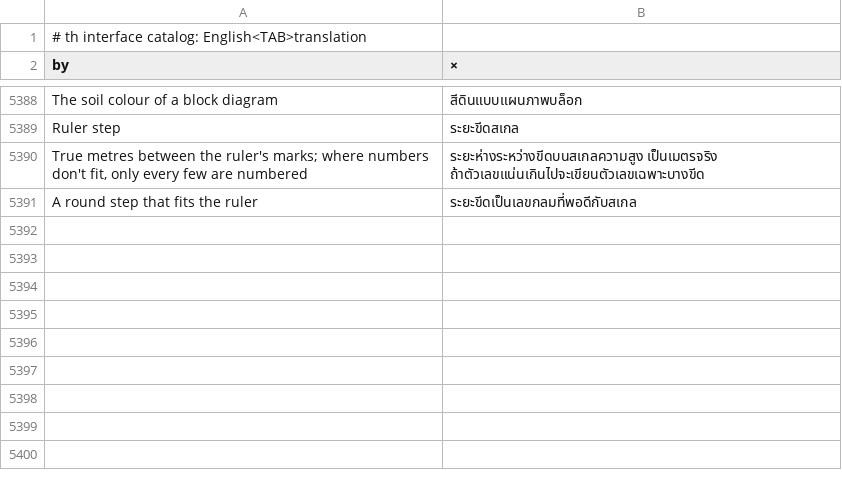
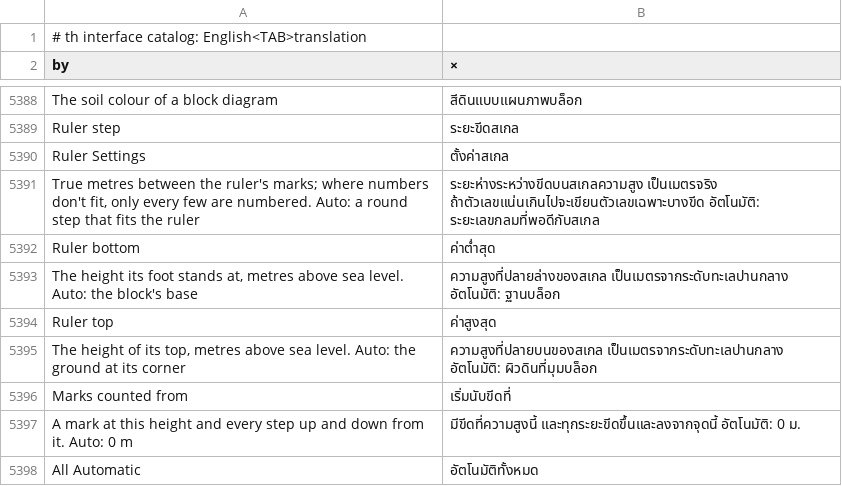
Before and after one commit to alexrut99/ARutGIS, a TSV file: crates/ui-egui/src/i18n/th.tsv, drawn as a sheet; only a part is shown, gaps mark what is left out.

```diff
--- a/crates/ui-egui/src/i18n/th.tsv
+++ b/crates/ui-egui/src/i18n/th.tsv
@@ -5389,3 +5389,10 @@ The soil colour of a block diagram	สีดินแบบแผนภาพบ
 Ruler step	ระยะขีดสเกล
-True metres between the ruler's marks; where numbers don't fit, only every few are numbered	ระยะห่างระหว่างขีดบนสเกลความสูง เป็นเมตรจริง ถ้าตัวเลขแน่นเกินไปจะเขียนตัวเลขเฉพาะบางขีด
-A round step that fits the ruler	ระยะขีดเป็นเลขกลมที่พอดีกับสเกล
+Ruler Settings	ตั้งค่าสเกล
+True metres between the ruler's marks; where numbers don't fit, only every few are numbered. Auto: a round step that fits the ruler	ระยะห่างระหว่างขีดบนสเกลความสูง เป็นเมตรจริง ถ้าตัวเลขแน่นเกินไปจะเขียนตัวเลขเฉพาะบางขีด อัตโนมัติ: ระยะเลขกลมที่พอดีกับสเกล
+Ruler bottom	ค่าต่ำสุด
+The height its foot stands at, metres above sea level. Auto: the block's base	ความสูงที่ปลายล่างของสเกล เป็นเมตรจากระดับทะเลปานกลาง อัตโนมัติ: ฐานบล็อก
+Ruler top	ค่าสูงสุด
+The height of its top, metres above sea level. Auto: the ground at its corner	ความสูงที่ปลายบนของสเกล เป็นเมตรจากระดับทะเลปานกลาง อัตโนมัติ: ผิวดินที่มุมบล็อก
+Marks counted from	เริ่มนับขีดที่
+A mark at this height and every step up and down from it. Auto: 0 m	มีขีดที่ความสูงนี้ และทุกระยะขีดขึ้นและลงจากจุดนี้ อัตโนมัติ: 0 ม.
+All Automatic	อัตโนมัติทั้งหมด
```
Also changed, not shown: 11 other files.
